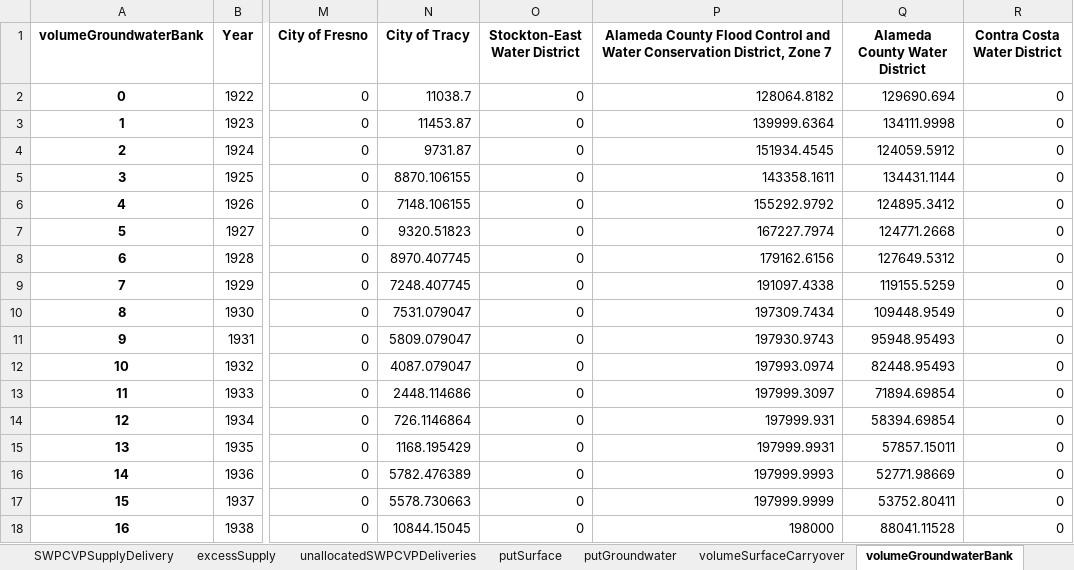
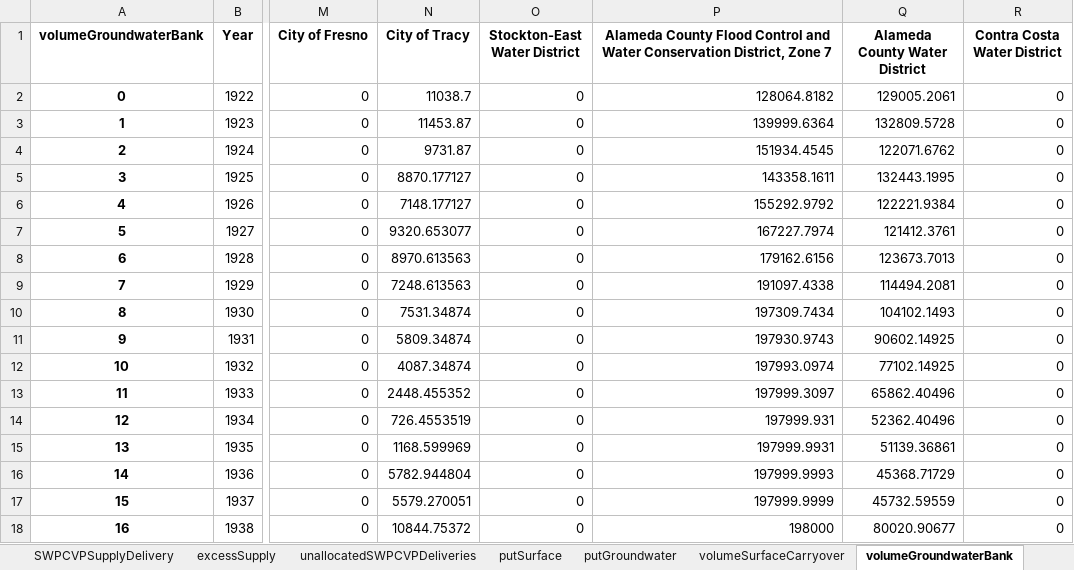
Before and after one commit to dayamuralidharan/California-Urban-Water-Management-Economic-Tool, an Excel workbook: CaUWMET/ModelOutputs_Optimal.xlsx, sheet volumeGroundwaterBank, drawn as a sheet; only a part is shown, gaps mark what is left out; values as stored, in another font and other column widths than the file's, no borders; the diff covers the shown part only; the diff names each change by its address in the sheet, - before the commit and + after, or states it on an @@ line.

```diff
--- a/CaUWMET/ModelOutputs_Optimal.xlsx (sheet volumeGroundwaterBank)
+++ b/CaUWMET/ModelOutputs_Optimal.xlsx (sheet volumeGroundwaterBank)
-Q2 (Alameda County Water District): 129690.694
+Q2 (Alameda County Water District): 129005.2061
-Q3 (Alameda County Water District): 134111.9998
+Q3 (Alameda County Water District): 132809.5728
-Q4 (Alameda County Water District): 124059.5912
+Q4 (Alameda County Water District): 122071.6762
-N5 (City of Tracy): 8870.106155
+N5 (City of Tracy): 8870.177127
-Q5 (Alameda County Water District): 134431.1144
+Q5 (Alameda County Water District): 132443.1995
-N6 (City of Tracy): 7148.106155
+N6 (City of Tracy): 7148.177127
-Q6 (Alameda County Water District): 124895.3412
+Q6 (Alameda County Water District): 122221.9384
-N7 (City of Tracy): 9320.51823
+N7 (City of Tracy): 9320.653077
-Q7 (Alameda County Water District): 124771.2668
+Q7 (Alameda County Water District): 121412.3761
-N8 (City of Tracy): 8970.407745
+N8 (City of Tracy): 8970.613563
-Q8 (Alameda County Water District): 127649.5312
+Q8 (Alameda County Water District): 123673.7013
-N9 (City of Tracy): 7248.407745
+N9 (City of Tracy): 7248.613563
-Q9 (Alameda County Water District): 119155.5259
+Q9 (Alameda County Water District): 114494.2081
-N10 (City of Tracy): 7531.079047
+N10 (City of Tracy): 7531.34874
-Q10 (Alameda County Water District): 109448.9549
+Q10 (Alameda County Water District): 104102.1493
-N11 (City of Tracy): 5809.079047
+N11 (City of Tracy): 5809.34874
-Q11 (Alameda County Water District): 95948.95493
+Q11 (Alameda County Water District): 90602.14925
-N12 (City of Tracy): 4087.079047
+N12 (City of Tracy): 4087.34874
-Q12 (Alameda County Water District): 82448.95493
+Q12 (Alameda County Water District): 77102.14925
-N13 (City of Tracy): 2448.114686
+N13 (City of Tracy): 2448.455352
-Q13 (Alameda County Water District): 71894.69854
+Q13 (Alameda County Water District): 65862.40496
-N14 (City of Tracy): 726.1146864
+N14 (City of Tracy): 726.4553519
-Q14 (Alameda County Water District): 58394.69854
+Q14 (Alameda County Water District): 52362.40496
-N15 (City of Tracy): 1168.195429
+N15 (City of Tracy): 1168.599969
-Q15 (Alameda County Water District): 57857.15011
+Q15 (Alameda County Water District): 51139.36861
-N16 (City of Tracy): 5782.476389
+N16 (City of Tracy): 5782.944804
-Q16 (Alameda County Water District): 52771.98669
+Q16 (Alameda County Water District): 45368.71729
-N17 (City of Tracy): 5578.730663
+N17 (City of Tracy): 5579.270051
-Q17 (Alameda County Water District): 53752.80411
+Q17 (Alameda County Water District): 45732.59559
-N18 (City of Tracy): 10844.15045
+N18 (City of Tracy): 10844.75372
-Q18 (Alameda County Water District): 88041.11528
+Q18 (Alameda County Water District): 80020.90677
```
Also changed, not shown: 120 edited cells elsewhere in this sheet, sheet wastewaterTreatmentCost, sheet totalAnnualCost, sheet totalReliabilityMgmtCost, sheet recycledLongTermWMOCost, sheet desalinationLongTermWMOCost, sheet potableReuseLongTermWMOCost, 18 more sheets, CaUWMET/ModelOutputs_Best.xlsx, CaUWMET/QAQCResults_Best.xlsx, 3 other files.
